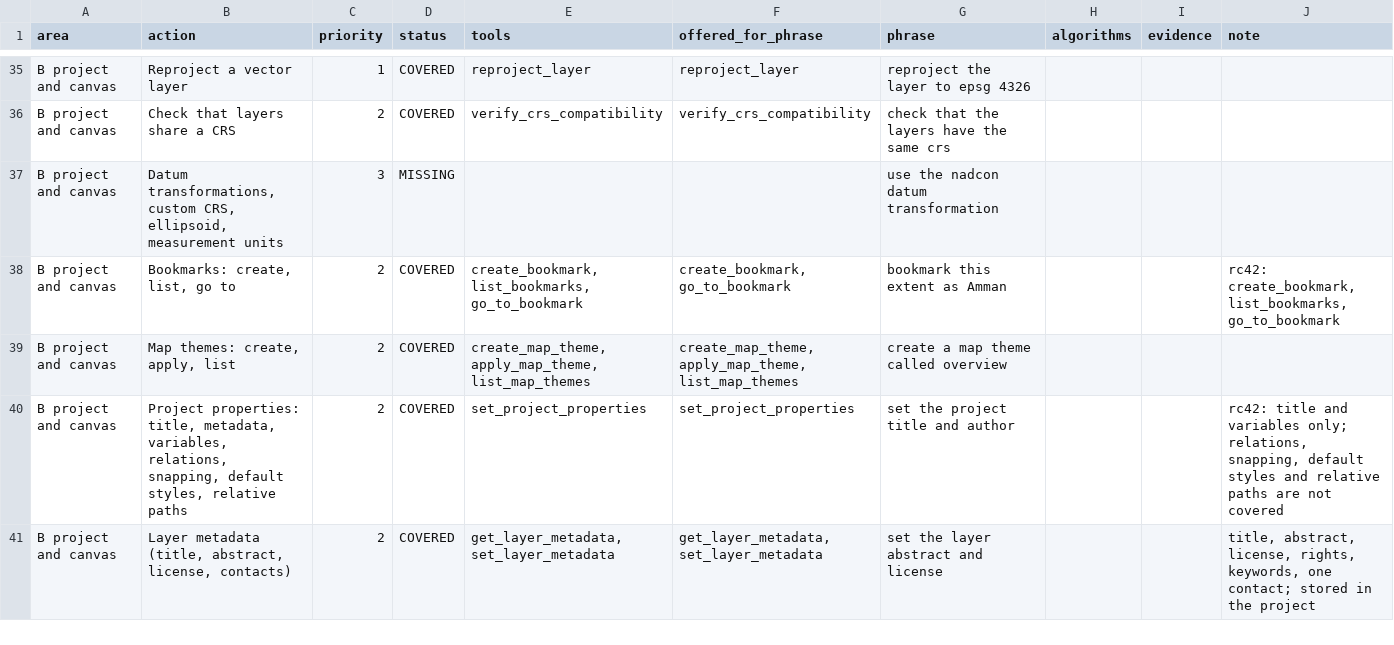
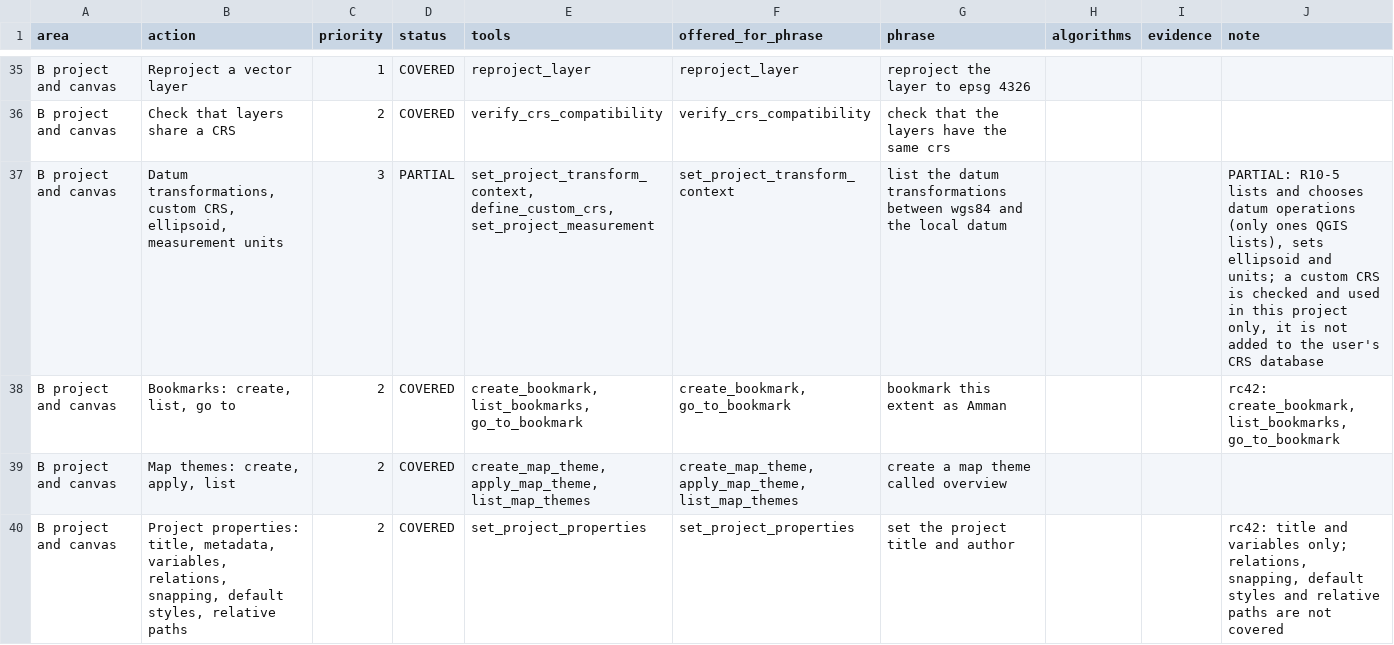
Before and after one commit to http-solution/cartogen-ai-qgis-plugin, a CSV file: docs/qgis_coverage/actions_matrix.csv, drawn as a sheet; only a part is shown, gaps mark what is left out; the shorter side is filled out with more unchanged rows; the diff covers the shown part only; the diff names each change by its address in the sheet, - before the commit and + after, or states it on an @@ line.

```diff
--- a/docs/qgis_coverage/actions_matrix.csv
+++ b/docs/qgis_coverage/actions_matrix.csv
-D37 (status): MISSING
+D37 (status): PARTIAL
-E37 (tools): (empty)
+E37 (tools): set_project_transform_context, define_custom_crs, set_project_measurement
-F37 (offered_for_phrase): (empty)
+F37 (offered_for_phrase): set_project_transform_context
-G37 (phrase): use the nadcon datum transformation
+G37 (phrase): list the datum transformations between wgs84 and the local datum
-J37 (note): (empty)
+J37 (note): PARTIAL: R10-5 lists and chooses datum operations (only ones QGIS lists), sets ellipsoid and units; a custom CRS is checked and used in this project only, it is not added to the user's CRS database
```
Also changed, not shown: 25 edited cells elsewhere in this file, docs/MASTER_TASK_LIST_2026-10-27.csv, 6 other files.
